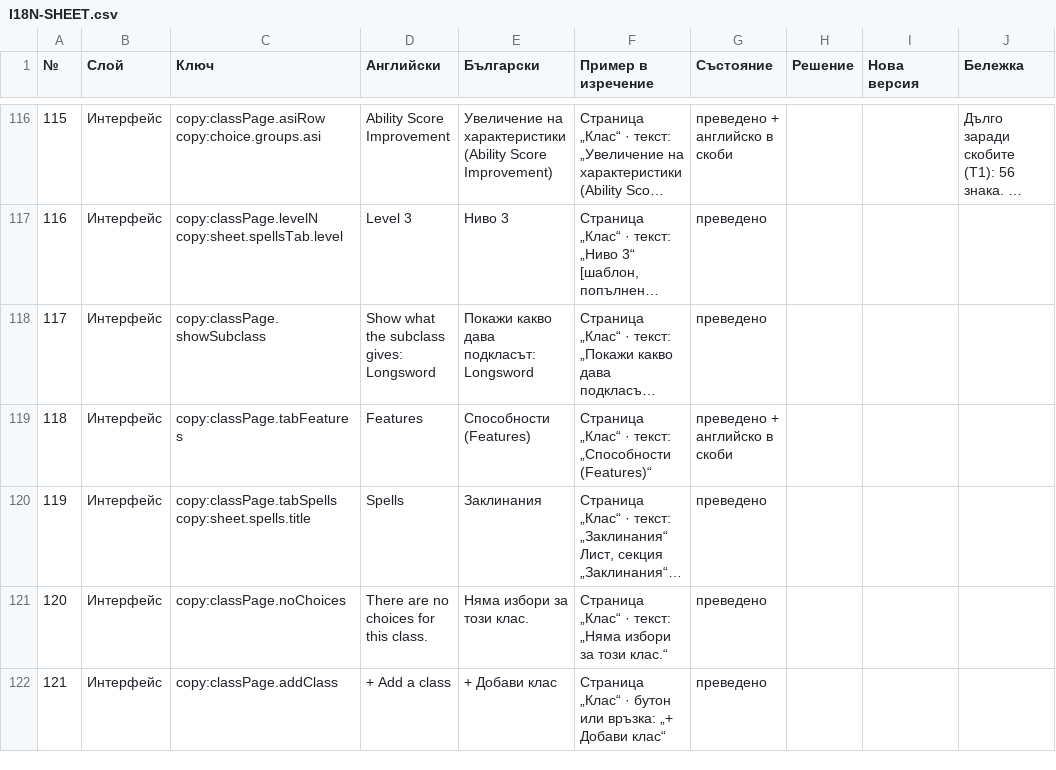
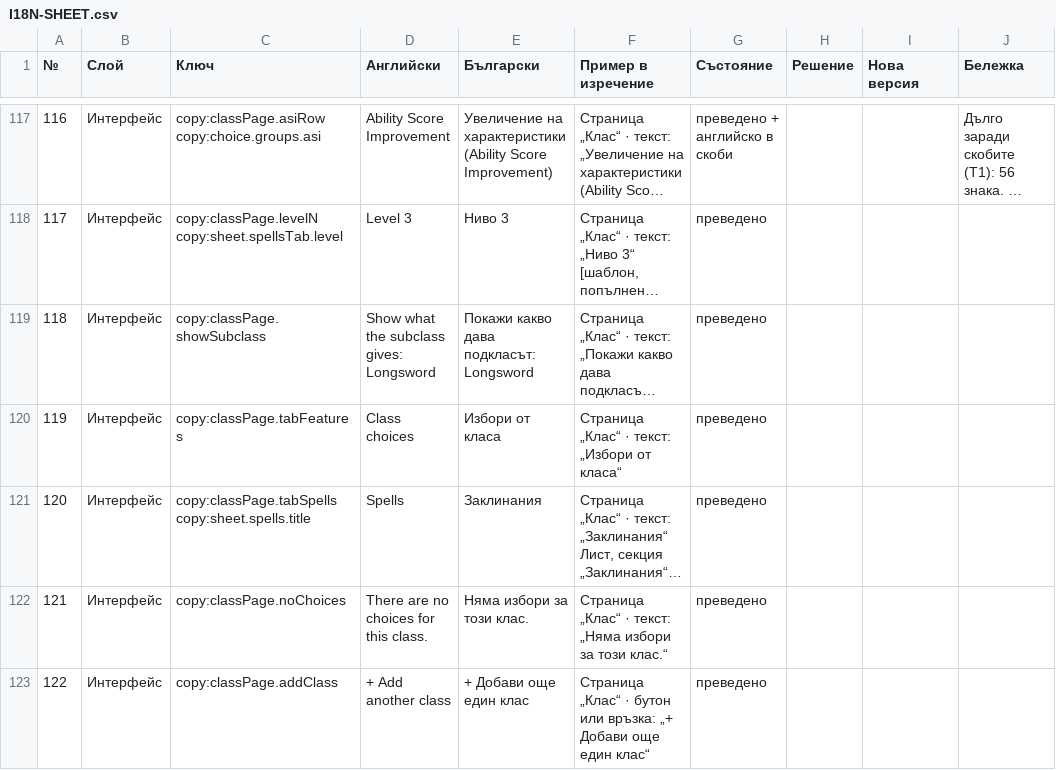
Before and after one commit to YoanPetroshan/dnd-character-creator, a CSV file: docs/I18N-SHEET.csv, drawn as a sheet; only a part is shown, gaps mark what is left out; long unchanged cells end in …; addresses are those after the commit; the diff covers the shown part only; the diff names each change by its address in the sheet, - before the commit and + after, or states it on an @@ line.

```diff
--- a/docs/I18N-SHEET.csv
+++ b/docs/I18N-SHEET.csv
@@ column A (№) renumbered from row 24 down @@
-D120 (Английски): Features
+D120 (Английски): Class choices
-E120 (Български): Способности (Features)
+E120 (Български): Избори от класа
-F120 (Пример в изречение): …· текст: „Способности (Features)“
+F120 (Пример в изречение): …· текст: „Избори от класа“
-G120 (Състояние): преведено + английско в скоби
+G120 (Състояние): преведено
-D123 (Английски): + Add a class
+D123 (Английски): + Add another class
-E123 (Български): + Добави клас
+E123 (Български): + Добави още един клас
-F123 (Пример в изречение): …„+ Добави клас“
+F123 (Пример в изречение): …„+ Добави още един клас“
```
Also changed, not shown: 12 added rows, 5 removed rows and 8 edited cells elsewhere in this file, 33 other files.
